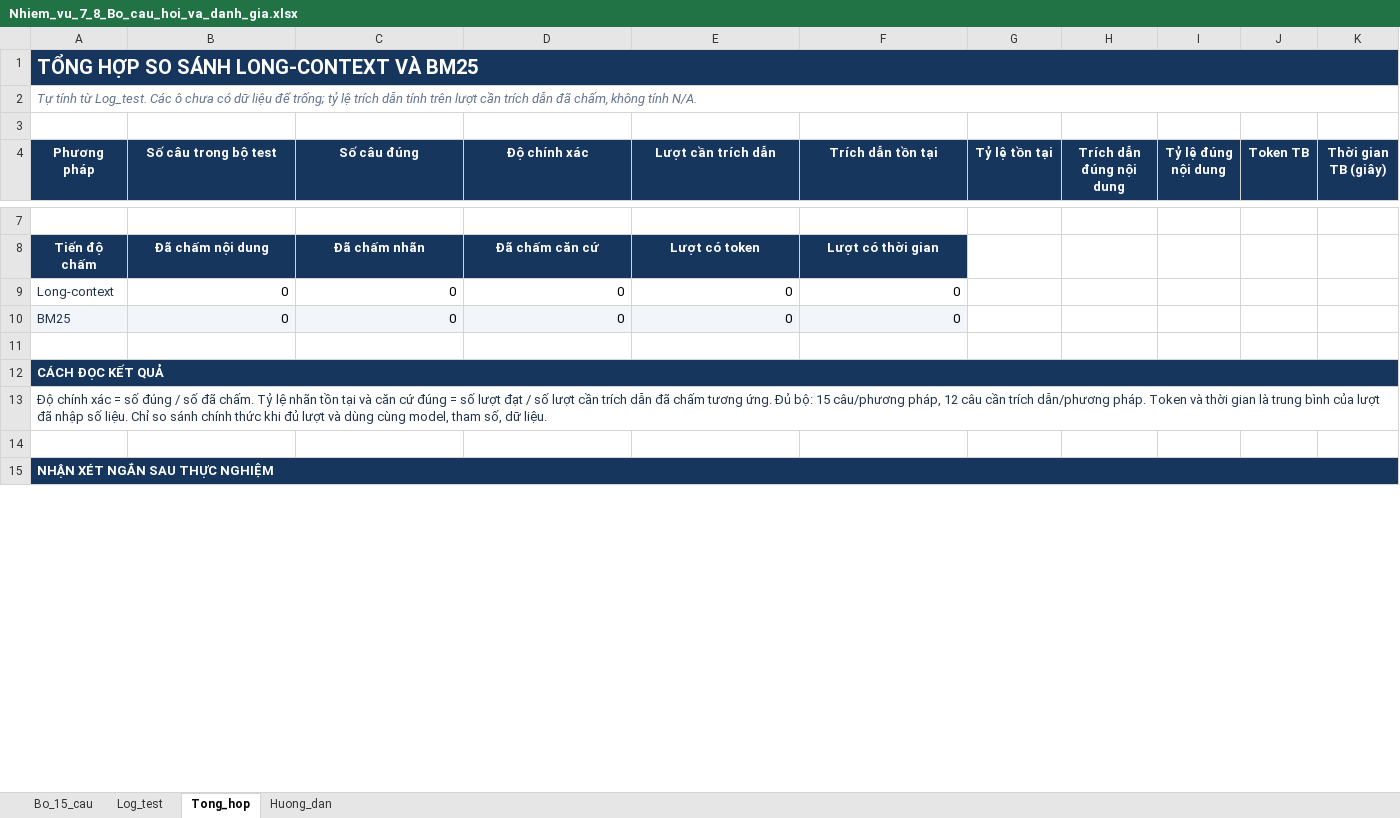
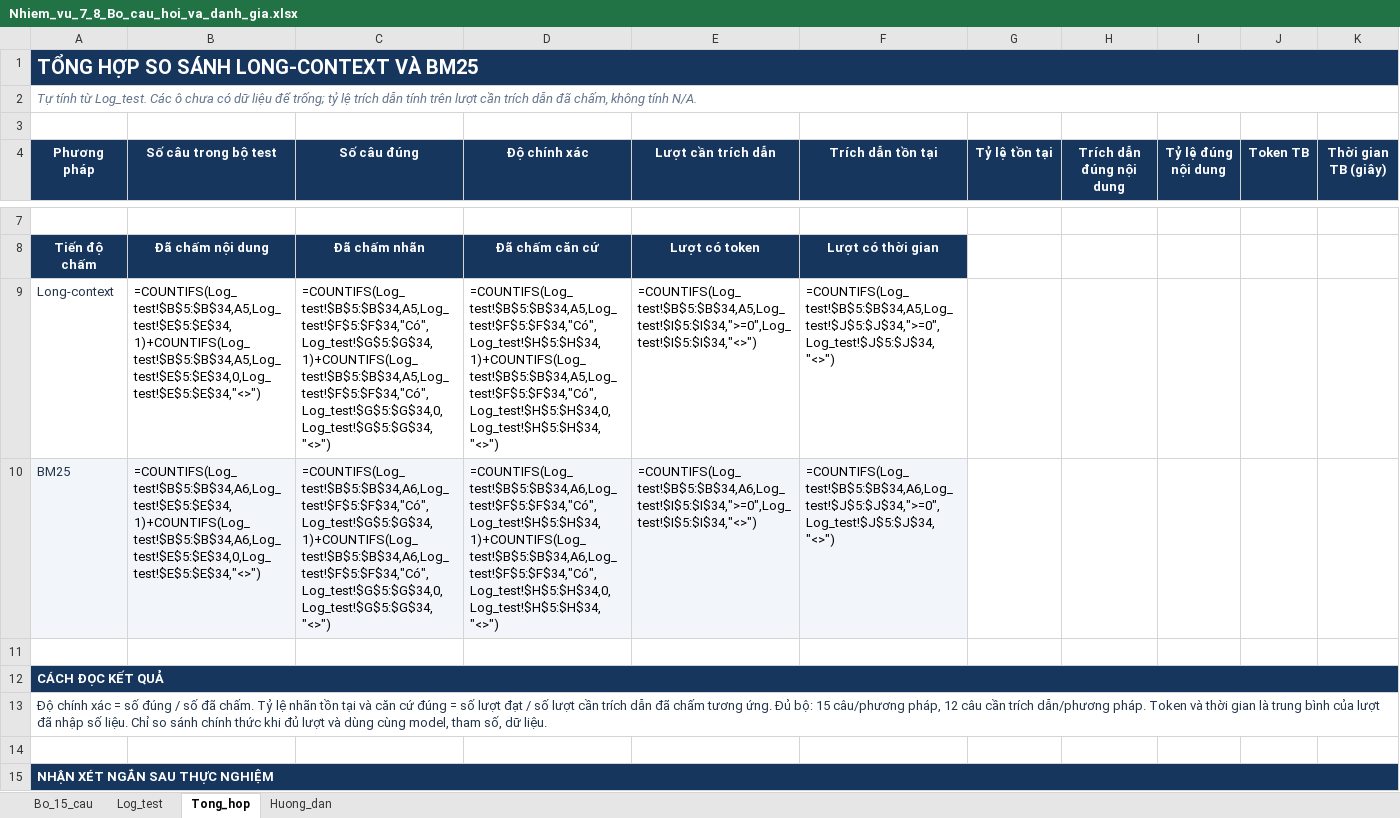
Before and after one commit to SNowyui/TTDN2, an Excel workbook: Nhiem_vu_7_8_Bo_cau_hoi_va_danh_gia.xlsx, sheet Tong_hop, drawn as a sheet; only a part is shown, gaps mark what is left out; values as stored, in another font and other column widths than the file's, no borders; formulas without a stored value are shown as written; removed rows and columns are numbered as before the commit, all else as after; the diff covers the shown part only; the diff names each change by its address in the sheet, - before the commit and + after, or states it on an @@ line.

Commit message:
Hoan thanh Nhiem vu 8: dien 30 luot test vao Excel va lap bao cao so sanh Long-context vs BM25

```diff
--- a/Nhiem_vu_7_8_Bo_cau_hoi_va_danh_gia.xlsx (sheet Tong_hop)
+++ b/Nhiem_vu_7_8_Bo_cau_hoi_va_danh_gia.xlsx (sheet Tong_hop)
-row 9: Long-context | 0 | 0 | 0 | 0 | 0
-row 10: BM25 | 0 | 0 | 0 | 0 | 0
+row 9: Long-context | =COUNTIFS(Log_test!$B$5:$B$34,A5,Log_test!$E$5:$E$34,1)+COUNTIFS(Log_test!$B$5:$B$34,A5,Log_test!$E$5:$E$34,0,Log_test!$E$5:$E$34,"<>") | =COUNTIFS(Log_test!$B$5:$B$34,A5,Log_test!$F$5:$F$34,"Có",Log_test!$G$5:$G$34,1)+COUNTIFS(Log_test!$B$5:$B$34,A5,Log_test!$F$5:$F$34,"Có",Log_test!$G$5:$G$34,0,Log_test!$G$5:$G$34,"<>") | =COUNTIFS(Log_test!$B$5:$B$34,A5,Log_test!$F$5:$F$34,"Có",Log_test!$H$5:$H$34,1)+COUNTIFS(Log_test!$B$5:$B$34,A5,Log_test!$F$5:$F$34,"Có",Log_test!$H$5:$H$34,0,Log_test!$H$5:$H$34,"<>") | =COUNTIFS(Log_test!$B$5:$B$34,A5,Log_test!$I$5:$I$34,">=0",Log_test!$I$5:$I$34,"<>") | =COUNTIFS(Log_test!$B$5:$B$34,A5,Log_test!$J$5:$J$34,">=0",Log_test!$J$5:$J$34,"<>")
+row 10: BM25 | =COUNTIFS(Log_test!$B$5:$B$34,A6,Log_test!$E$5:$E$34,1)+COUNTIFS(Log_test!$B$5:$B$34,A6,Log_test!$E$5:$E$34,0,Log_test!$E$5:$E$34,"<>") | =COUNTIFS(Log_test!$B$5:$B$34,A6,Log_test!$F$5:$F$34,"Có",Log_test!$G$5:$G$34,1)+COUNTIFS(Log_test!$B$5:$B$34,A6,Log_test!$F$5:$F$34,"Có",Log_test!$G$5:$G$34,0,Log_test!$G$5:$G$34,"<>") | =COUNTIFS(Log_test!$B$5:$B$34,A6,Log_test!$F$5:$F$34,"Có",Log_test!$H$5:$H$34,1)+COUNTIFS(Log_test!$B$5:$B$34,A6,Log_test!$F$5:$F$34,"Có",Log_test!$H$5:$H$34,0,Log_test!$H$5:$H$34,"<>") | =COUNTIFS(Log_test!$B$5:$B$34,A6,Log_test!$I$5:$I$34,">=0",Log_test!$I$5:$I$34,"<>") | =COUNTIFS(Log_test!$B$5:$B$34,A6,Log_test!$J$5:$J$34,">=0",Log_test!$J$5:$J$34,"<>")
```
Also changed, not shown: 2 added rows, 2 removed rows and 1 edited cell elsewhere in this sheet, sheet Log_test, 1 other file.
